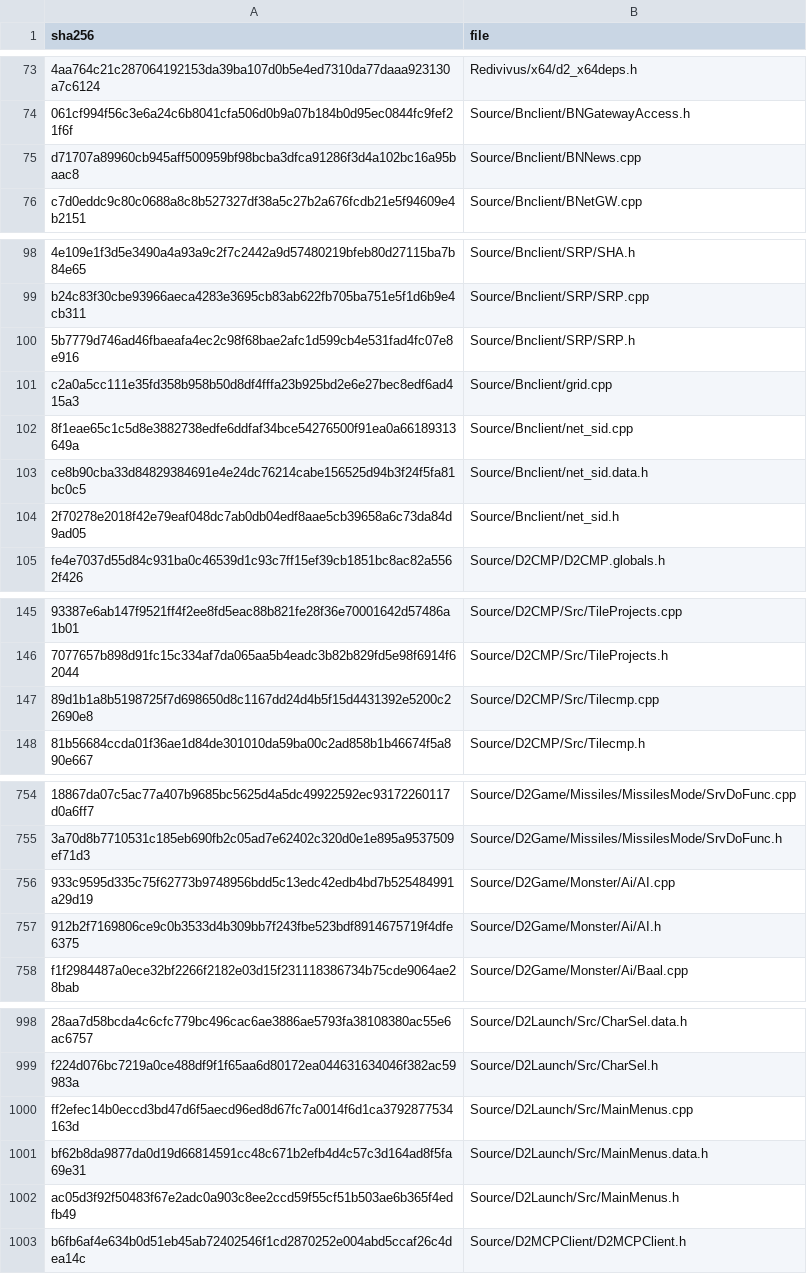
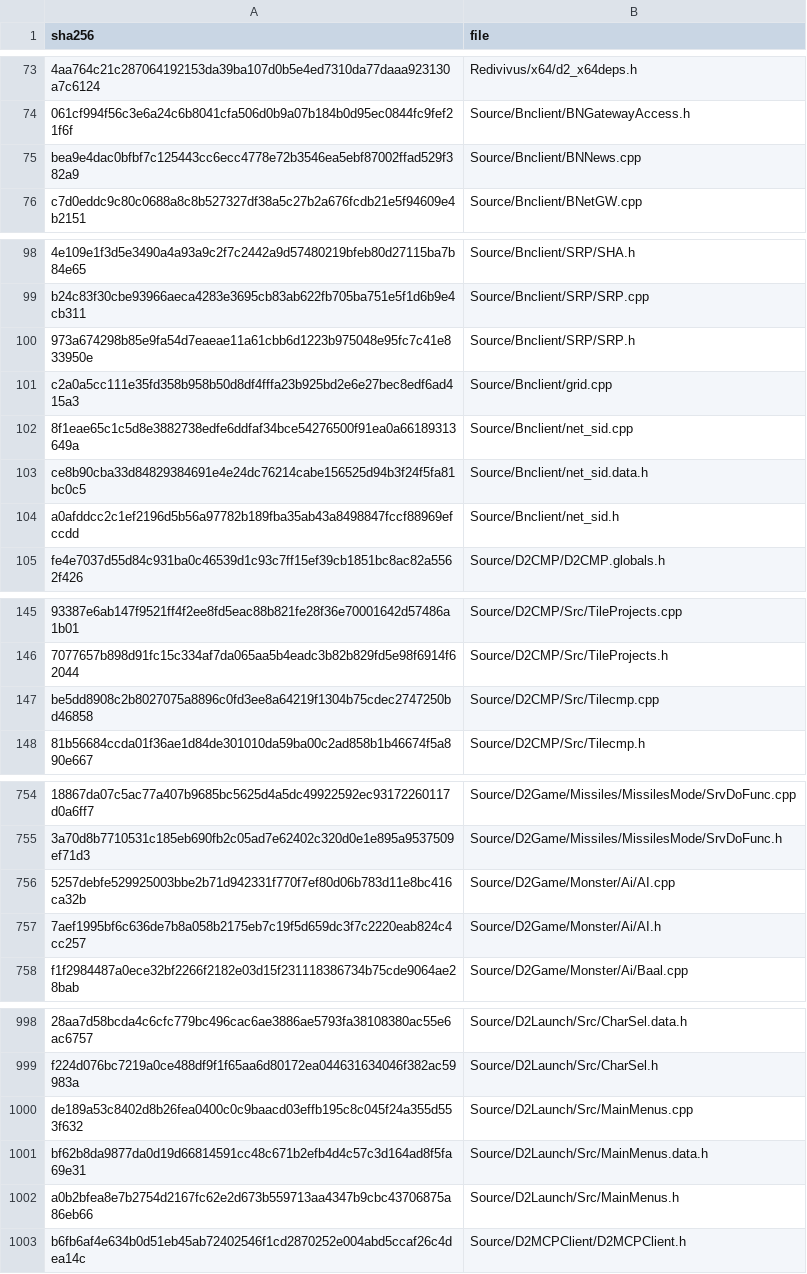
Before and after one commit to jaenster/redivivus, a TSV file: asm_matching/msvc8/translated/sources.tsv, drawn as a sheet; only a part is shown, gaps mark what is left out; the diff covers the shown part only; the diff names each change by its address in the sheet, - before the commit and + after, or states it on an @@ line.

```diff
--- a/asm_matching/msvc8/translated/sources.tsv
+++ b/asm_matching/msvc8/translated/sources.tsv
-A75 (sha256): d71707a89960cb945aff500959bf98bcba3dfca91286f3d4a102bc16a95baac8
+A75 (sha256): bea9e4dac0bfbf7c125443cc6ecc4778e72b3546ea5ebf87002ffad529f382a9
-A100 (sha256): 5b7779d746ad46fbaeafa4ec2c98f68bae2afc1d599cb4e531fad4fc07e8e916
+A100 (sha256): 973a674298b85e9fa54d7eaeae11a61cbb6d1223b975048e95fc7c41e833950e
-A104 (sha256): 2f70278e2018f42e79eaf048dc7ab0db04edf8aae5cb39658a6c73da84d9ad05
+A104 (sha256): a0afddcc2c1ef2196d5b56a97782b189fba35ab43a8498847fccf88969efccdd
-A147 (sha256): 89d1b1a8b5198725f7d698650d8c1167dd24d4b5f15d4431392e5200c22690e8
+A147 (sha256): be5dd8908c2b8027075a8896c0fd3ee8a64219f1304b75cdec2747250bd46858
-A756 (sha256): 933c9595d335c75f62773b9748956bdd5c13edc42edb4bd7b525484991a29d19
+A756 (sha256): 5257debfe529925003bbe2b71d942331f770f7ef80d06b783d11e8bc416ca32b
-A757 (sha256): 912b2f7169806ce9c0b3533d4b309bb7f243fbe523bdf8914675719f4dfe6375
+A757 (sha256): 7aef1995bf6c636de7b8a058b2175eb7c19f5d659dc3f7c2220eab824c4cc257
-A1000 (sha256): ff2efec14b0eccd3bd47d6f5aecd96ed8d67fc7a0014f6d1ca3792877534163d
+A1000 (sha256): de189a53c8402d8b26fea0400c0c9baacd03effb195c8c045f24a355d553f632
-A1002 (sha256): ac05d3f92f50483f67e2adc0a903c8ee2ccd59f55cf51b503ae6b365f4edfb49
+A1002 (sha256): a0b2bfea8e7b2754d2167fc62e2d673b559713aa4347b9cbc43706875a86eb66
```
Also changed, not shown: 19 edited cells elsewhere in this file, asm_matching/lint/literal-sizes.baseline.tsv, 58 other files.
